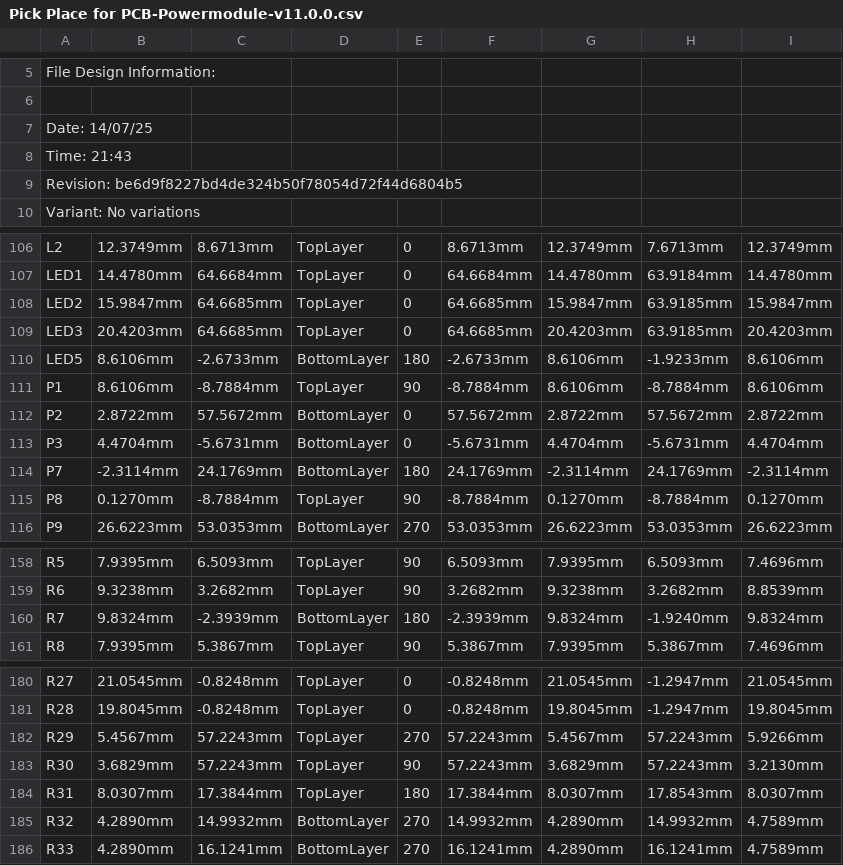
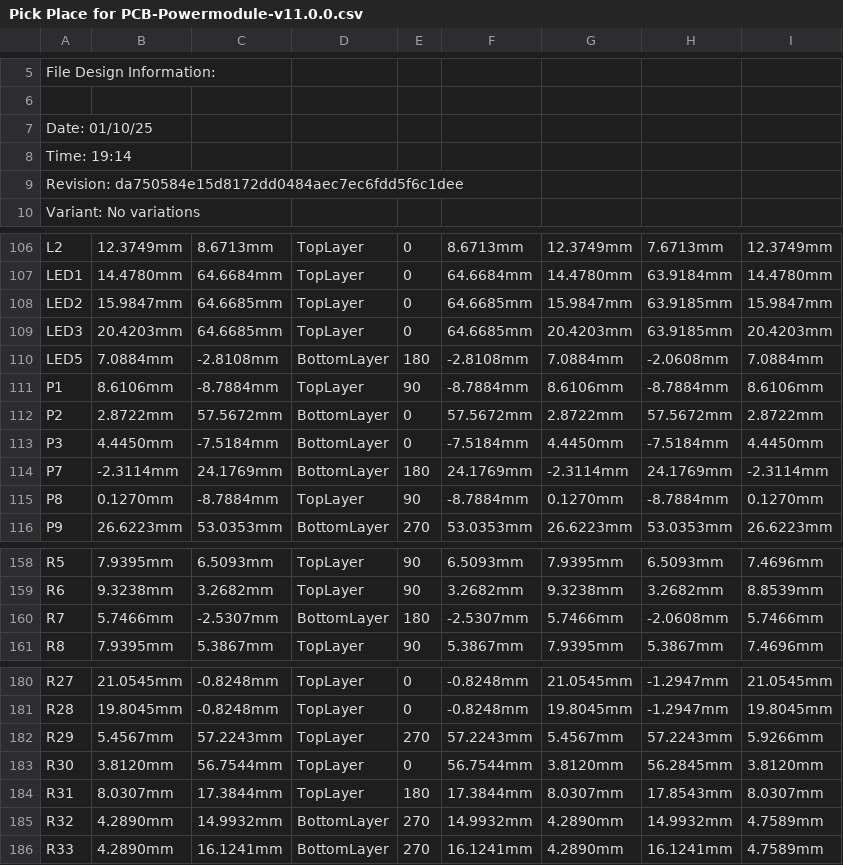
Before and after one commit to eSpark-Backup/gerholdvoorde-dronebms, a CSV file: Design Files/Powermodule-v11.0.0/Deliverables/Pick_N_Place/Pick Place for PCB-Powermodule-v11.0.0.csv, drawn as a sheet; only a part is shown, gaps mark what is left out; the diff names each change by its address in the sheet, - before the commit and + after, or states it on an @@ line.

```diff
--- a/Design Files/Powermodule-v11.0.0/Deliverables/Pick_N_Place/Pick Place for PCB-Powermodule-v11.0.0.csv
+++ b/Design Files/Powermodule-v11.0.0/Deliverables/Pick_N_Place/Pick Place for PCB-Powermodule-v11.0.0.csv
-A7: Date: 14/07/25
+A7: Date: 01/10/25
-A8: Time: 21:43
+A8: Time: 19:14
-A9: Revision: be6d9f8227bd4de324b50f78054d72f44d6804b5
+A9: Revision: da750584e15d8172dd0484aec7ec6fdd5f6c1dee
-B110: 8.6106mm
+B110: 7.0884mm
-C110: -2.6733mm
+C110: -2.8108mm
-F110: -2.6733mm
+F110: -2.8108mm
-G110: 8.6106mm
+G110: 7.0884mm
-H110: -1.9233mm
+H110: -2.0608mm
-I110: 8.6106mm
+I110: 7.0884mm
-B113: 4.4704mm
+B113: 4.4450mm
-C113: -5.6731mm
+C113: -7.5184mm
-F113: -5.6731mm
+F113: -7.5184mm
-G113: 4.4704mm
+G113: 4.4450mm
-H113: -5.6731mm
+H113: -7.5184mm
-I113: 4.4704mm
+I113: 4.4450mm
-B160: 9.8324mm
+B160: 5.7466mm
-C160: -2.3939mm
+C160: -2.5307mm
-F160: -2.3939mm
+F160: -2.5307mm
-G160: 9.8324mm
+G160: 5.7466mm
-H160: -1.9240mm
+H160: -2.0608mm
-I160: 9.8324mm
+I160: 5.7466mm
-B183: 3.6829mm
+B183: 3.8120mm
-C183: 57.2243mm
+C183: 56.7544mm
-E183: 90
+E183: 0
-F183: 57.2243mm
+F183: 56.7544mm
-G183: 3.6829mm
+G183: 3.8120mm
-H183: 57.2243mm
+H183: 56.2845mm
-I183: 3.2130mm
+I183: 3.8120mm
```
Also changed, not shown: Design Files/Powermodule-v11.0.0/Deliverables/Pick_N_Place/Centroid File.csv, 36 other files.
